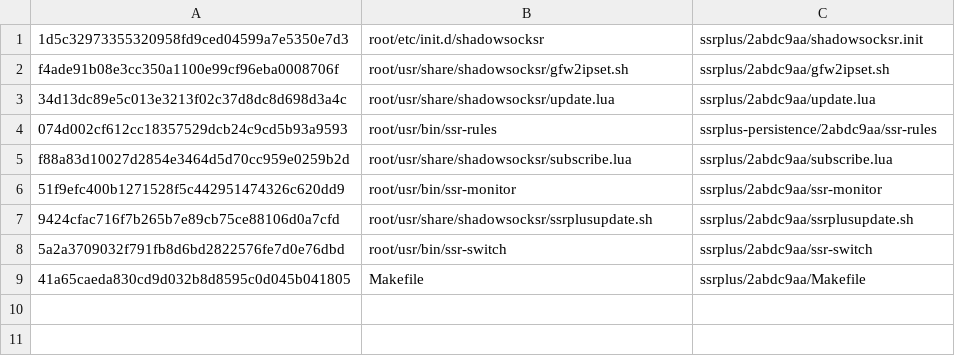
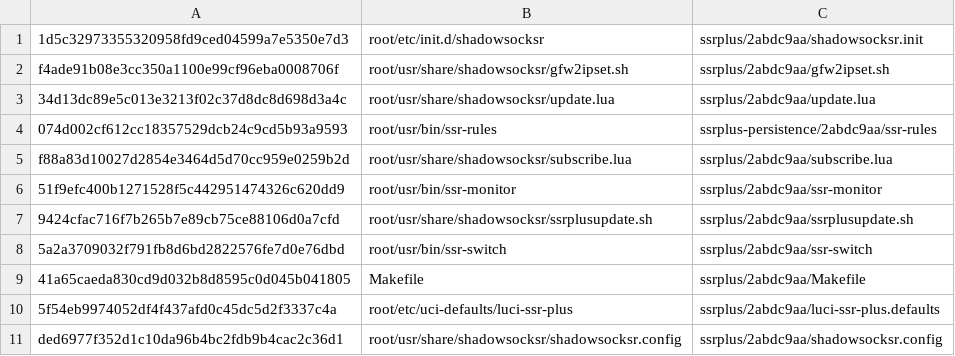
Before and after one commit to BlackHu-art/openwrt_release, a TSV file: wrt_core/compat/ssrplus/source-files.tsv, drawn as a sheet.

Commit message:
fix: initialize SSR configuration safely on first boot
Separate factory initialization from reset cleanup so a fresh image can create its configuration before runtime directories exist. Preserve nonempty user configurations and propagate initialization failures for retry.

Guard the initializer and template in the r6 source and artifact manifests, retain r4/r5 upgrade checks, and add firstboot and mixed-mode regressions.

```diff
--- a/wrt_core/compat/ssrplus/source-files.tsv
+++ b/wrt_core/compat/ssrplus/source-files.tsv
@@ -9 +9,3 @@ f88a83d10027d2854e3464d5d70cc959e0259b2d	root/usr/share/shadowsocksr/subscribe.l
 41a65caeda830cd9d032b8d8595c0d045b041805	Makefile	ssrplus/2abdc9aa/Makefile
+5f54eb9974052df4f437afd0c45dc5d2f3337c4a	root/etc/uci-defaults/luci-ssr-plus	ssrplus/2abdc9aa/luci-ssr-plus.defaults
+ded6977f352d1c10da96b4bc2fdb9b4cac2c36d1	root/usr/share/shadowsocksr/shadowsocksr.config	ssrplus/2abdc9aa/shadowsocksr.config
```
Also changed, not shown: 17 other files.
